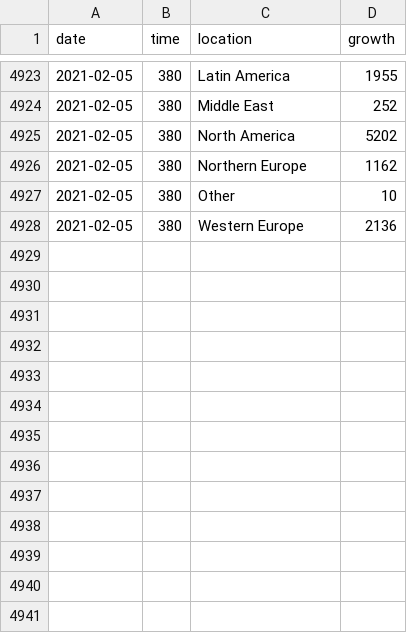
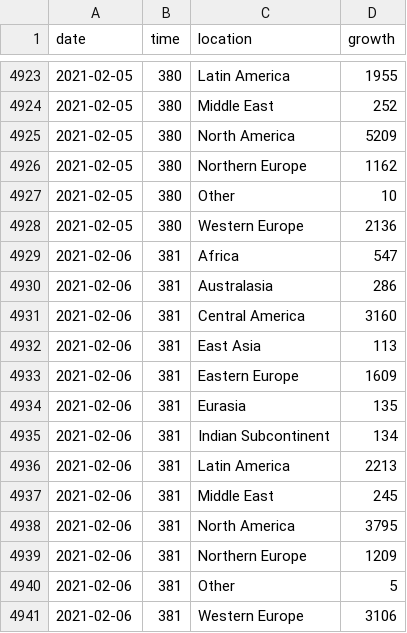
Before and after one commit to robhanssen/covid19-v2, a CSV file: data/covid-continents-deathsgrowth.csv, drawn as a sheet; only a part is shown, gaps mark what is left out.

```diff
--- a/data/covid-continents-deathsgrowth.csv
+++ b/data/covid-continents-deathsgrowth.csv
@@ -4924,3 +4924,3 @@ date,time,location,growth
 2021-02-05,380,Middle East,252
-2021-02-05,380,North America,5202
+2021-02-05,380,North America,5209
 2021-02-05,380,Northern Europe,1162
@@ -4928 +4928,14 @@ date,time,location,growth
 2021-02-05,380,Western Europe,2136
+2021-02-06,381,Africa,547
+2021-02-06,381,Australasia,286
+2021-02-06,381,Central America,3160
+2021-02-06,381,East Asia,113
+2021-02-06,381,Eastern Europe,1609
+2021-02-06,381,Eurasia,135
+2021-02-06,381,Indian Subcontinent,134
+2021-02-06,381,Latin America,2213
+2021-02-06,381,Middle East,245
+2021-02-06,381,North America,3795
+2021-02-06,381,Northern Europe,1209
+2021-02-06,381,Other,5
+2021-02-06,381,Western Europe,3106
```
Also changed, not shown: data/covid-continents-deaths.csv, data/covid-continents-spread.csv, 28 other files.
